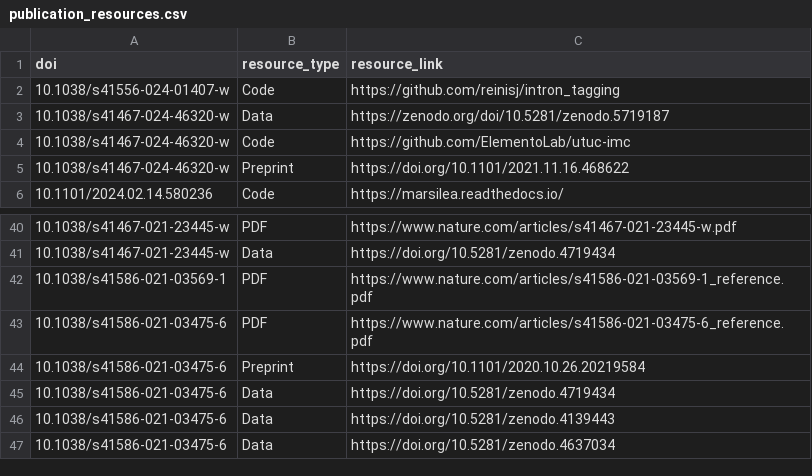
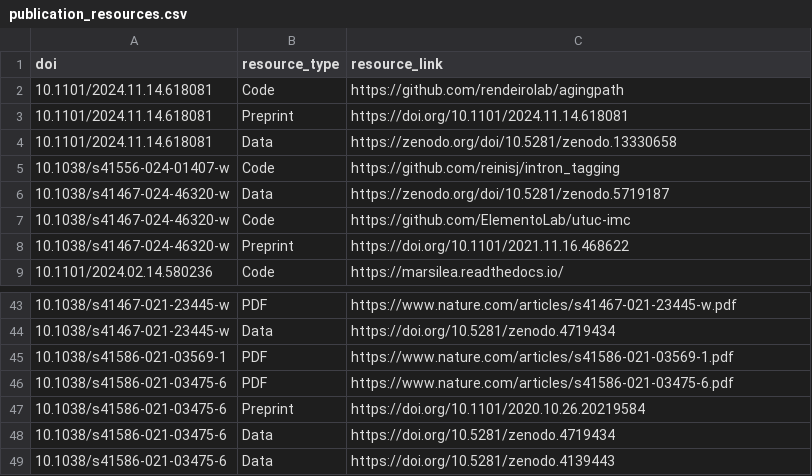
Before and after one commit to afrendeiro/afrendeiro.github.io, a CSV file: publication_resources.csv, drawn as a sheet; only a part is shown, gaps mark what is left out; the shorter side is filled out with more unchanged rows.

```diff
--- a/publication_resources.csv
+++ b/publication_resources.csv
@@ -1,2 +1,5 @@
 doi,resource_type,resource_link
+10.1101/2024.11.14.618081,Code,https://github.com/rendeirolab/agingpath
+10.1101/2024.11.14.618081,Preprint,https://doi.org/10.1101/2024.11.14.618081
+10.1101/2024.11.14.618081,Data,https://zenodo.org/doi/10.5281/zenodo.13330658
 10.1038/s41556-024-01407-w,Code,https://github.com/reinisj/intron_tagging
@@ -41,4 +44,4 @@ doi,resource_type,resource_link
 10.1038/s41467-021-23445-w,Data,https://doi.org/10.5281/zenodo.4719434
-10.1038/s41586-021-03569-1,PDF,https://www.nature.com/articles/s41586-021-03569-1_reference.pdf
-10.1038/s41586-021-03475-6,PDF,https://www.nature.com/articles/s41586-021-03475-6_reference.pdf
+10.1038/s41586-021-03569-1,PDF,https://www.nature.com/articles/s41586-021-03569-1.pdf
+10.1038/s41586-021-03475-6,PDF,https://www.nature.com/articles/s41586-021-03475-6.pdf
 10.1038/s41586-021-03475-6,Preprint,https://doi.org/10.1101/2020.10.26.20219584
```
Also changed, not shown: publications.csv, 3 other files.
